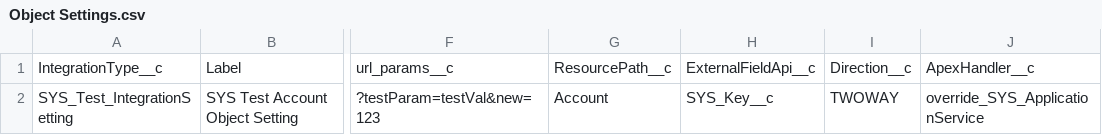
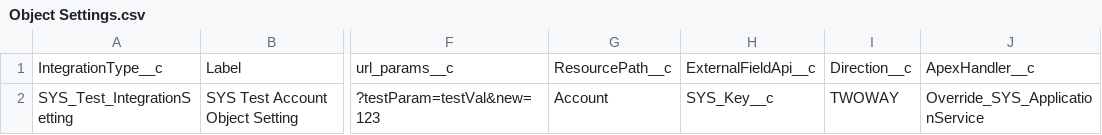
Before and after one commit to narendrachalapati/JsnmerQubooks, a CSV file: metadata-csv/Object Settings.csv, drawn as a sheet; only a part is shown, gaps mark what is left out; the diff names each change by its address in the sheet, - before the commit and + after, or states it on an @@ line.

```diff
--- a/metadata-csv/Object Settings.csv
+++ b/metadata-csv/Object Settings.csv
-J2: override_SYS_ApplicationService
+J2: Override_SYS_ApplicationService
```
Also changed, not shown: metadata-csv/Field Settings.csv, 15 other files.
